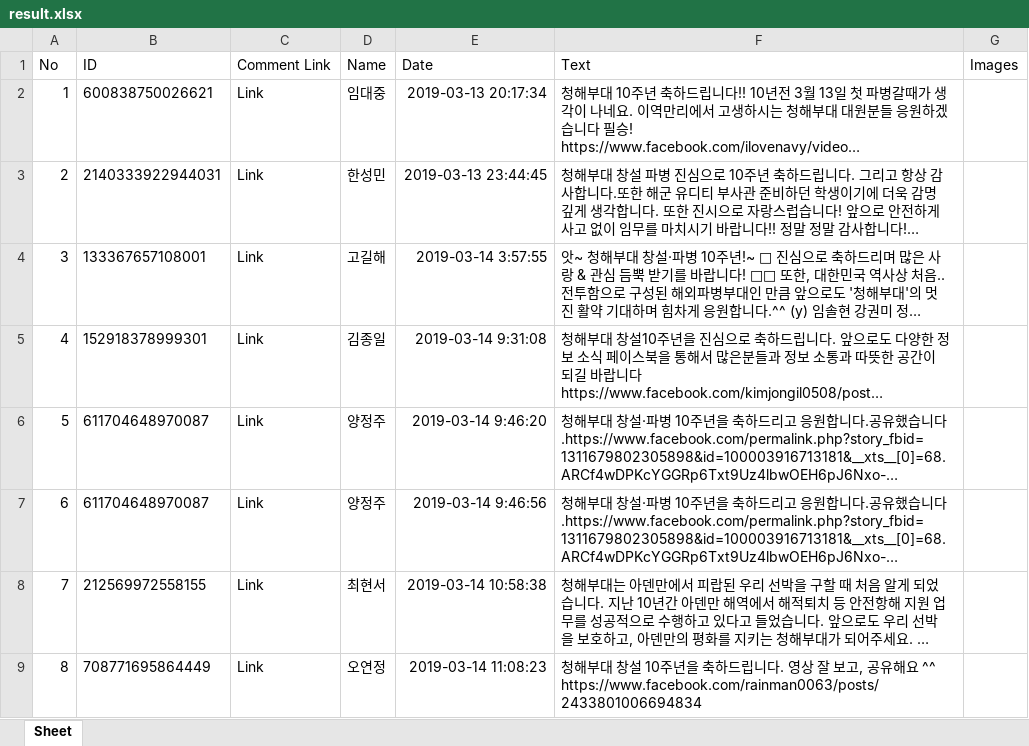
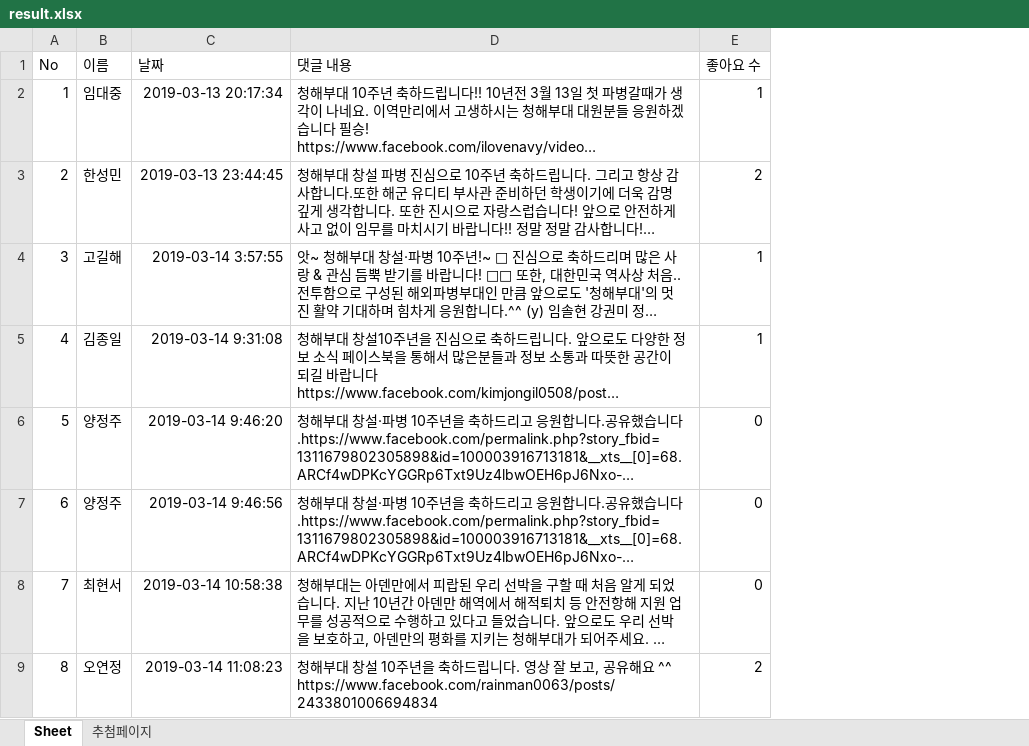
Before and after one commit to junwork123/EventHelper, an Excel workbook: result.xlsx, sheet Sheet, drawn as a sheet; only a part is shown; long unchanged cells end in …; values as stored, in another font and other column widths than the file's, no borders; removed rows and columns are numbered as before the commit, all else as after; the diff names each change by its address in the sheet, - before the commit and + after, or states it on an @@ line.

Commit message:
1. '추첨페이지' 시트 생성     list_sheet에서 이름을 추출하여 당첨자를 선발하는 시트 생성
#TO-DO
1. Event 클래스에 당첨자 인원제한, 이벤트 상품, 상품당 인원제한 추가
2. UI 수정
    가) 당첨조건 키워드 TextEdit 칸 추가
    나) 당첨인원, 당첨상품, 상품당 당첨인원 TextEdit 칸 추가

```diff
--- a/result.xlsx (sheet Sheet)
+++ b/result.xlsx (sheet Sheet)
+sheet tab: 추첨페이지
-column B (ID), rows 2-9: 600838750026621 | 2140333922944031 | 133367657108001 | 152918378999301 | 611704648970087 | 611704648970087 | 212569972558155 | 708771695864449
-column C (Comment Link), rows 2-9: all Link
-column G (Images), empty
+column E (좋아요 수), rows 2-9: 1 | 2 | 1 | 1 | 0 | 0 | 0 | 2
-B1: Name
+B1: 이름
-C1: Date
+C1: 날짜
-D1: Text
+D1: 댓글 내용
```
Also changed, not shown: 2 other files.
